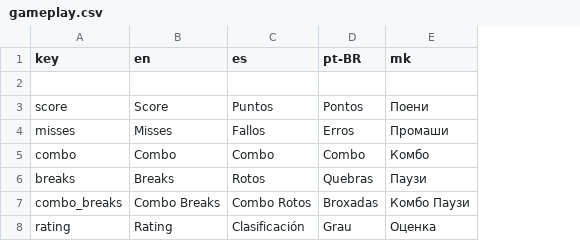
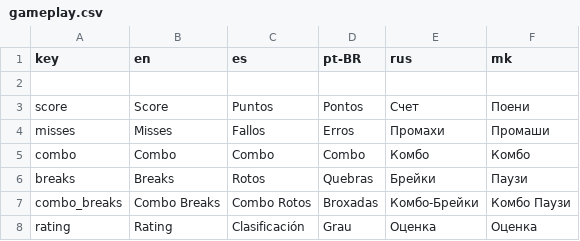
Before and after one commit to crowplexus/Mod-The-Funkin, a CSV file: assets/ui/translations/gameplay.csv, drawn as a sheet; the diff names each change by its address in the sheet, - before the commit and + after, or states it on an @@ line.

```diff
--- a/assets/ui/translations/gameplay.csv
+++ b/assets/ui/translations/gameplay.csv
+column E (rus), rows 3-8: Счет | Промахи | Комбо | Брейки | Комбо-Брейки | Оценка
```
Also changed, not shown: assets/ui/translations/menus.csv, assets/ui/translations/secrets.csv, 16 other files.
